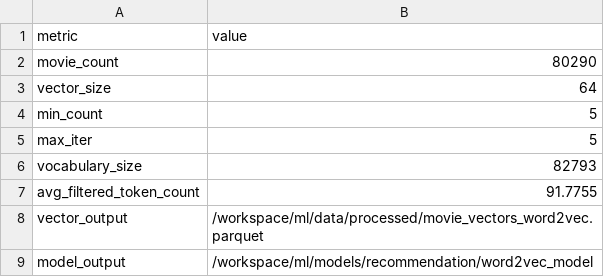
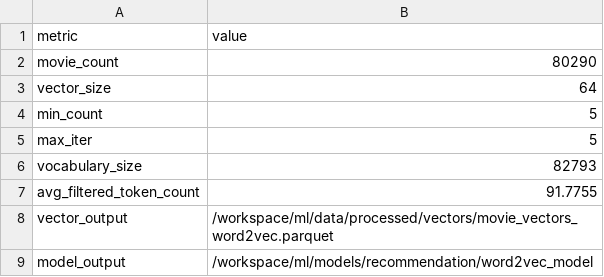
Before and after one commit to AryaEkanandaa/movie-recommendation-bigdata, a CSV file: ml/reports/modelling/training/word2vec_summary.csv (was ml/reports/modelling/word2vec_summary.csv), drawn as a sheet.

Commit message:
Add Word2Vec model comparison script and summary reports
- Introduced a new script to compare CountVectorizer, TF-IDF, and Word2Vec models for movie recommendations.
- Implemented functionality to generate detailed comparison reports, including examples and summary statistics.
- Added a new CSV file to store Word2Vec training metrics.

```diff
--- a/ml/reports/modelling/word2vec_summary.csv
+++ b/ml/reports/modelling/training/word2vec_summary.csv
@@ -7,3 +7,3 @@ vocabulary_size,"82793"
 avg_filtered_token_count,"91.7755"
-vector_output,"/workspace/ml/data/processed/movie_vectors_word2vec.parquet"
+vector_output,"/workspace/ml/data/processed/vectors/movie_vectors_word2vec.parquet"
 model_output,"/workspace/ml/models/recommendation/word2vec_model"
```
Also changed, not shown: 54 other files.
